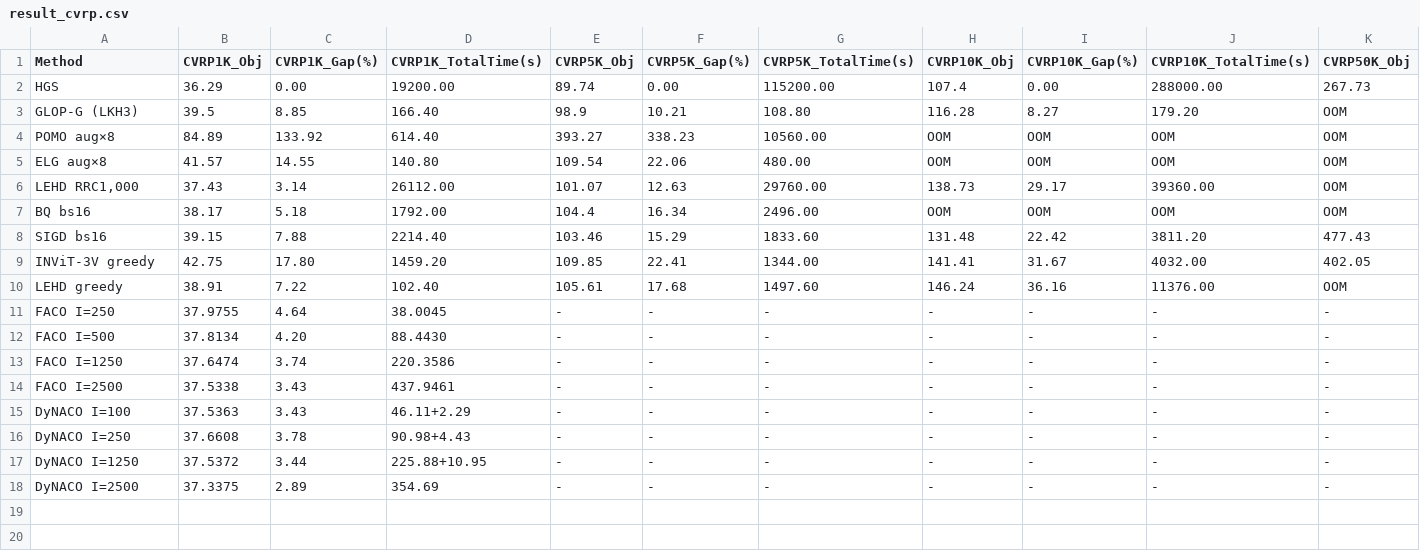
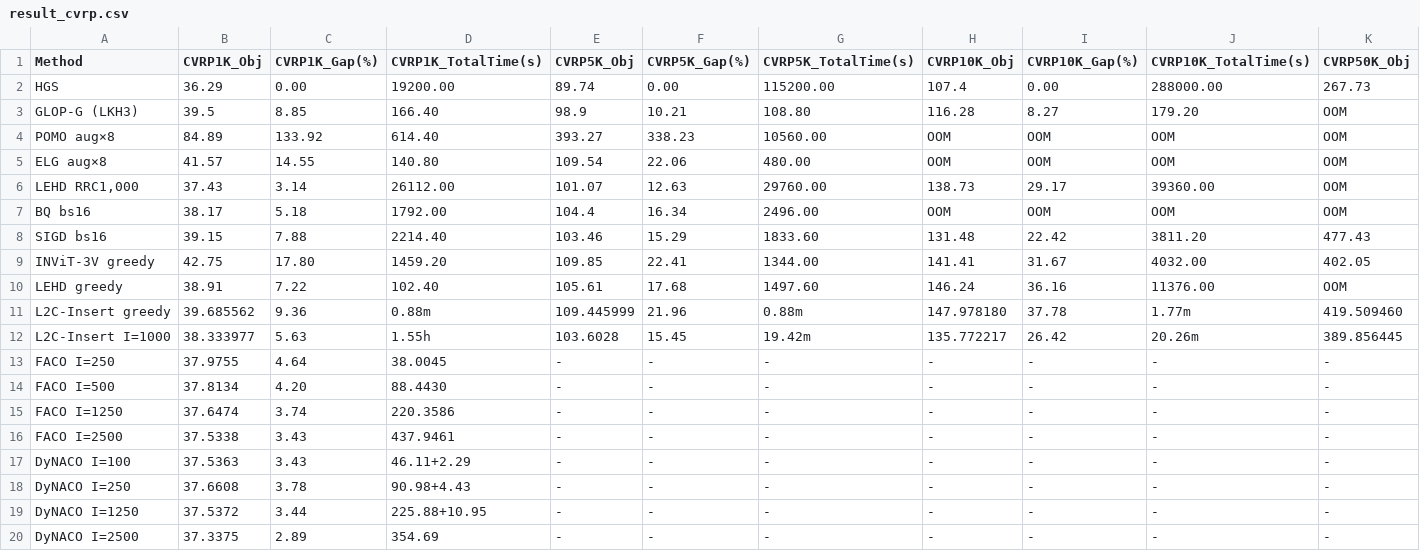
Before and after one commit to shoraaa/MoDyNACO, a CSV file: result_cvrp.csv, drawn as a sheet; only a part is shown; rows hold the shown columns only; the diff names each change by its address in the sheet, - before the commit and + after, or states it on an @@ line.

```diff
--- a/result_cvrp.csv
+++ b/result_cvrp.csv
+row 11: L2C-Insert greedy | 39.685562 | 9.36 | 0.88m | 109.445999 | 21.96 | 0.88m | 147.978180 | 37.78 | 1.77m | 419.509460
+row 12: L2C-Insert I=1000 | 38.333977 | 5.63 | 1.55h | 103.6028 | 15.45 | 19.42m | 135.772217 | 26.42 | 20.26m | 389.856445
```
Also changed, not shown: 8 other files.
